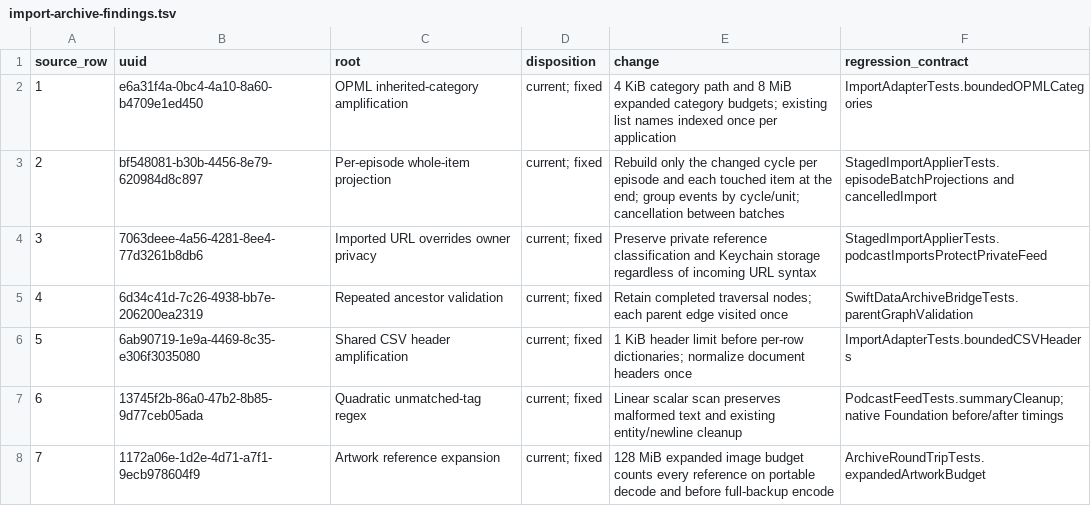
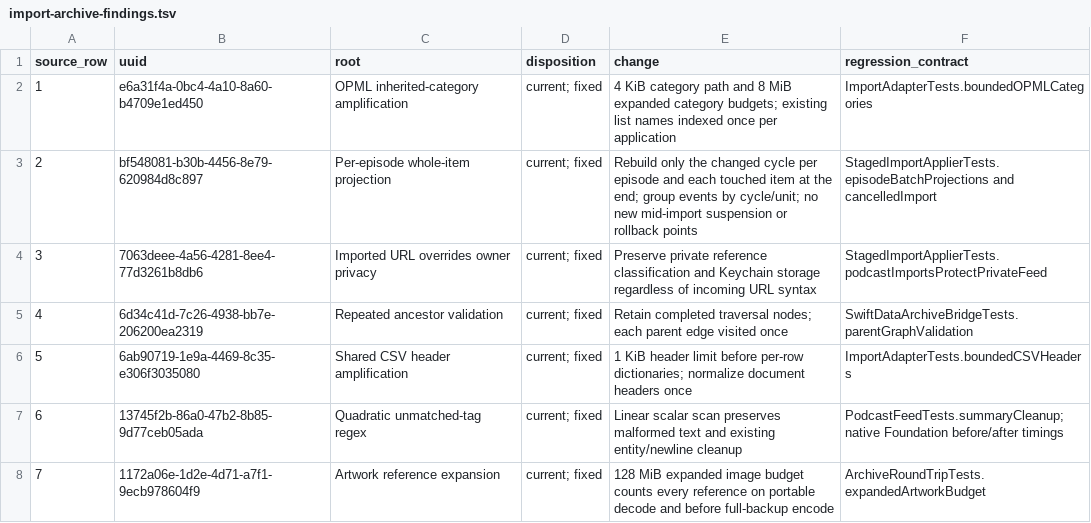
Before and after one commit to yjsoon/entertainment-value, a TSV file: .audit/import-archive-findings.tsv, drawn as a sheet.

Commit message:
Preserve private episode handling and avoid shared-context cancellation rollback
Keep the batch speedup without adding suspension or rollback points to the
shared context. Reject pre-cancelled work before mutation. Preserve privacy
when an imported feed URL is invalid and count new lists without refetching.

Amp-Thread-ID: https://ampcode.com/threads/T-01a17ba3-3240-7051-806a-a17970fdd76c
Co-authored-by: YJ Soon <yjsoon@tinkertanker.com>

```diff
--- a/.audit/import-archive-findings.tsv
+++ b/.audit/import-archive-findings.tsv
@@ -2,3 +2,3 @@ source_row	uuid	root	disposition	change	regression_contract
 1	e6a31f4a-0bc4-4a10-8a60-b4709e1ed450	OPML inherited-category amplification	current; fixed	4 KiB category path and 8 MiB expanded category budgets; existing list names indexed once per application	ImportAdapterTests.boundedOPMLCategories
-2	bf548081-b30b-4456-8e79-620984d8c897	Per-episode whole-item projection	current; fixed	Rebuild only the changed cycle per episode and each touched item at the end; group events by cycle/unit; cancellation between batches	StagedImportApplierTests.episodeBatchProjections and cancelledImport
+2	bf548081-b30b-4456-8e79-620984d8c897	Per-episode whole-item projection	current; fixed	Rebuild only the changed cycle per episode and each touched item at the end; group events by cycle/unit; no new mid-import suspension or rollback points	StagedImportApplierTests.episodeBatchProjections and cancelledImport
 3	7063deee-4a56-4281-8ee4-77d3261b8db6	Imported URL overrides owner privacy	current; fixed	Preserve private reference classification and Keychain storage regardless of incoming URL syntax	StagedImportApplierTests.podcastImportsProtectPrivateFeed
```
Also changed, not shown: 2 other files.
